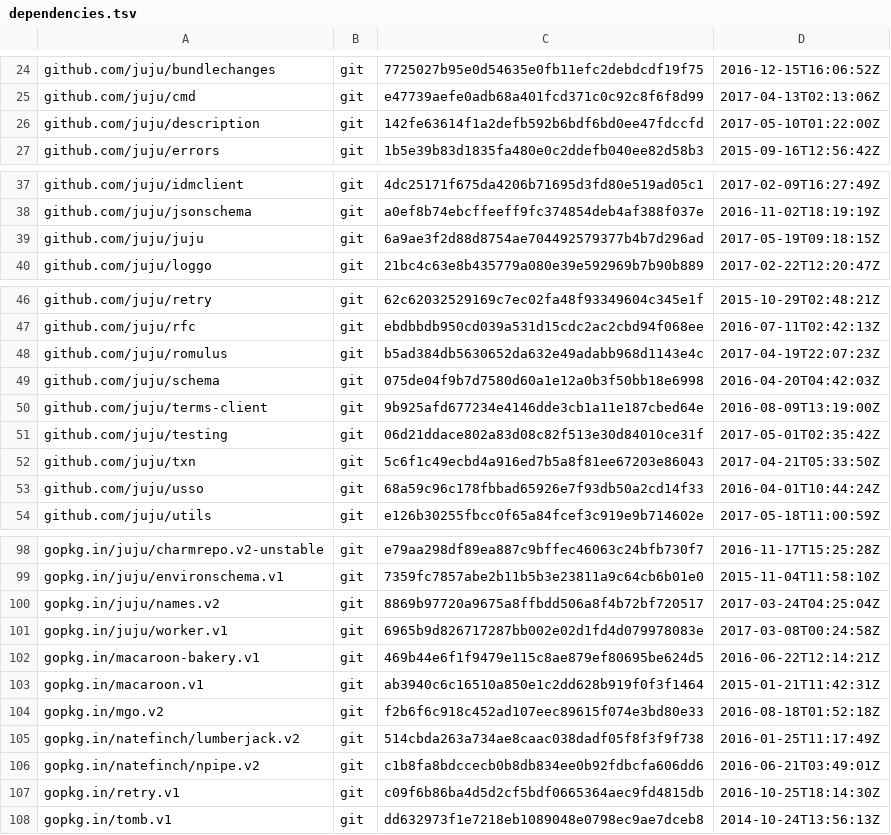
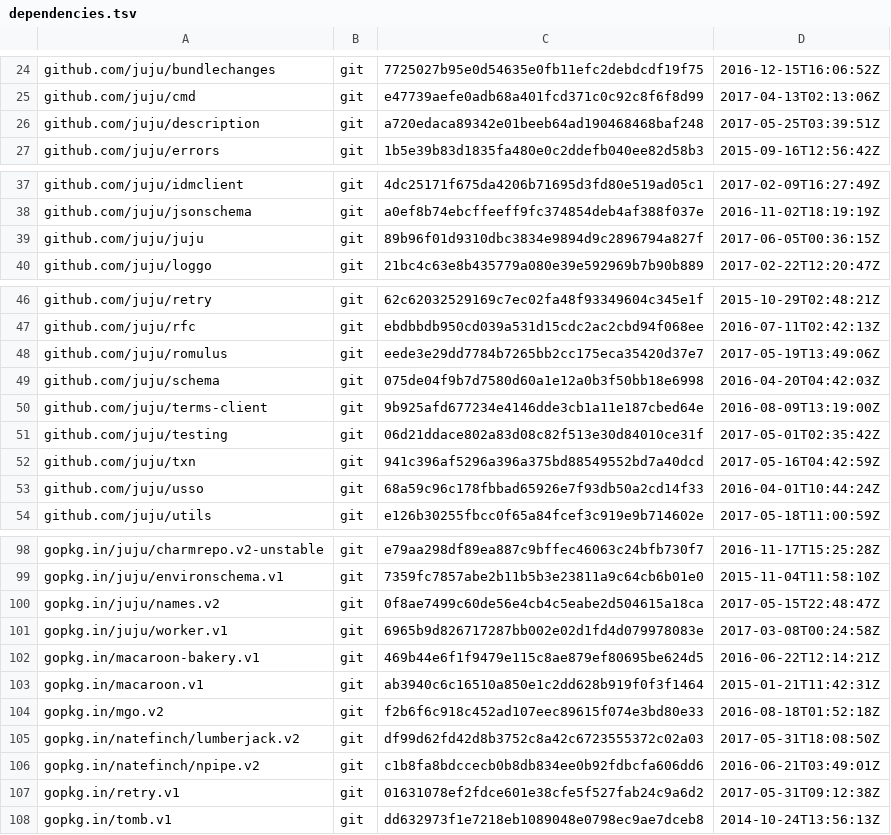
Before and after one commit to canonical/jimm, a TSV file: dependencies.tsv, drawn as a sheet; only a part is shown, gaps mark what is left out.

```diff
--- a/dependencies.tsv
+++ b/dependencies.tsv
@@ -25,3 +25,3 @@ github.com/juju/bundlechanges	git	7725027b95e0d54635e0fb11efc2debdcdf19f75	2016-
 github.com/juju/cmd	git	e47739aefe0adb68a401fcd371c0c92c8f6f8d99	2017-04-13T02:13:06Z
-github.com/juju/description	git	142fe63614f1a2defb592b6bdf6bd0ee47fdccfd	2017-05-10T01:22:00Z
+github.com/juju/description	git	a720edaca89342e01beeb64ad190468468baf248	2017-05-25T03:39:51Z
 github.com/juju/errors	git	1b5e39b83d1835fa480e0c2ddefb040ee82d58b3	2015-09-16T12:56:42Z
@@ -38,3 +38,3 @@ github.com/juju/idmclient	git	4dc25171f675da4206b71695d3fd80e519ad05c1	2017-02-0
 github.com/juju/jsonschema	git	a0ef8b74ebcffeeff9fc374854deb4af388f037e	2016-11-02T18:19:19Z
-github.com/juju/juju	git	6a9ae3f2d88d8754ae704492579377b4b7d296ad	2017-05-19T09:18:15Z
+github.com/juju/juju	git	89b96f01d9310dbc3834e9894d9c2896794a827f	2017-06-05T00:36:15Z
 github.com/juju/loggo	git	21bc4c63e8b435779a080e39e592969b7b90b889	2017-02-22T12:20:47Z
@@ -47,3 +47,3 @@ github.com/juju/retry	git	62c62032529169c7ec02fa48f93349604c345e1f	2015-10-29T02
 github.com/juju/rfc	git	ebdbbdb950cd039a531d15cdc2ac2cbd94f068ee	2016-07-11T02:42:13Z
-github.com/juju/romulus	git	b5ad384db5630652da632e49adabb968d1143e4c	2017-04-19T22:07:23Z
+github.com/juju/romulus	git	eede3e29dd7784b7265bb2cc175eca35420d37e7	2017-05-19T13:49:06Z
 github.com/juju/schema	git	075de04f9b7d7580d60a1e12a0b3f50bb18e6998	2016-04-20T04:42:03Z
@@ -51,3 +51,3 @@ github.com/juju/terms-client	git	9b925afd677234e4146dde3cb1a11e187cbed64e	2016-0
 github.com/juju/testing	git	06d21ddace802a83d08c82f513e30d84010ce31f	2017-05-01T02:35:42Z
-github.com/juju/txn	git	5c6f1c49ecbd4a916ed7b5a8f81ee67203e86043	2017-04-21T05:33:50Z
+github.com/juju/txn	git	941c396af5296a396a375bd88549552bd7a40dcd	2017-05-16T04:42:59Z
 github.com/juju/usso	git	68a59c96c178fbbad65926e7f93db50a2cd14f33	2016-04-01T10:44:24Z
@@ -99,3 +99,3 @@ gopkg.in/juju/charmrepo.v2-unstable	git	e79aa298df89ea887c9bffec46063c24bfb730f7
 gopkg.in/juju/environschema.v1	git	7359fc7857abe2b11b5b3e23811a9c64cb6b01e0	2015-11-04T11:58:10Z
-gopkg.in/juju/names.v2	git	8869b97720a9675a8ffbdd506a8f4b72bf720517	2017-03-24T04:25:04Z
+gopkg.in/juju/names.v2	git	0f8ae7499c60de56e4cb4c5eabe2d504615a18ca	2017-05-15T22:48:47Z
 gopkg.in/juju/worker.v1	git	6965b9d826717287bb002e02d1fd4d079978083e	2017-03-08T00:24:58Z
@@ -104,5 +104,5 @@ gopkg.in/macaroon.v1	git	ab3940c6c16510a850e1c2dd628b919f0f3f1464	2015-01-21T11:
 gopkg.in/mgo.v2	git	f2b6f6c918c452ad107eec89615f074e3bd80e33	2016-08-18T01:52:18Z
-gopkg.in/natefinch/lumberjack.v2	git	514cbda263a734ae8caac038dadf05f8f3f9f738	2016-01-25T11:17:49Z
+gopkg.in/natefinch/lumberjack.v2	git	df99d62fd42d8b3752c8a42c6723555372c02a03	2017-05-31T18:08:50Z
 gopkg.in/natefinch/npipe.v2	git	c1b8fa8bdccecb0b8db834ee0b92fdbcfa606dd6	2016-06-21T03:49:01Z
-gopkg.in/retry.v1	git	c09f6b86ba4d5d2cf5bdf0665364aec9fd4815db	2016-10-25T18:14:30Z
+gopkg.in/retry.v1	git	01631078ef2fdce601e38cfe5f527fab24c9a6d2	2017-05-31T09:12:38Z
 gopkg.in/tomb.v1	git	dd632973f1e7218eb1089048e0798ec9ae7dceb8	2014-10-24T13:56:13Z
```
Also changed, not shown: 15 other files.
